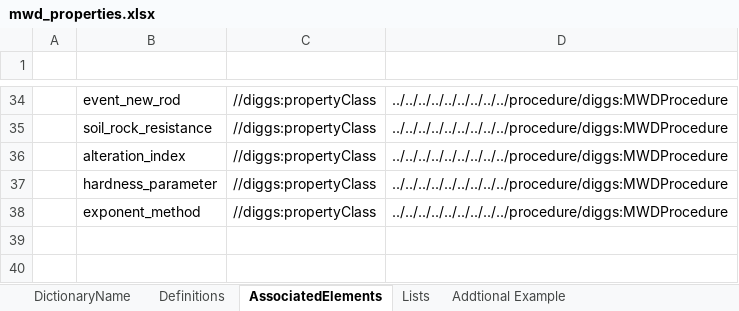
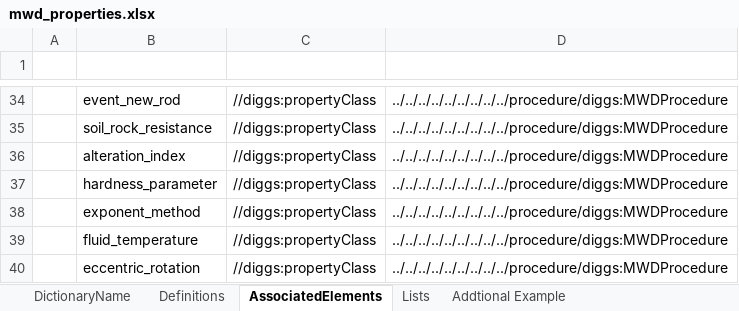
Before and after one commit to DIGGSml/def, an Excel workbook: Codelist Excel Files and Conversion Templates to XML/mwd_properties.xlsx, sheet AssociatedElements, drawn as a sheet; only a part is shown, gaps mark what is left out; values as stored, in another font and other column widths than the file's, no borders; table styles not drawn; the diff names each change by its address in the sheet, - before the commit and + after, or states it on an @@ line.

```diff
--- a/Codelist Excel Files and Conversion Templates to XML/mwd_properties.xlsx (sheet AssociatedElements)
+++ b/Codelist Excel Files and Conversion Templates to XML/mwd_properties.xlsx (sheet AssociatedElements)
+row 39:  | fluid_temperature | //diggs:propertyClass | ../../../../../../../../../procedure/diggs:MWDProcedure
+row 40:  | eccentric_rotation | //diggs:propertyClass | ../../../../../../../../../procedure/diggs:MWDProcedure
```
Also changed, not shown: sheet Definitions.
